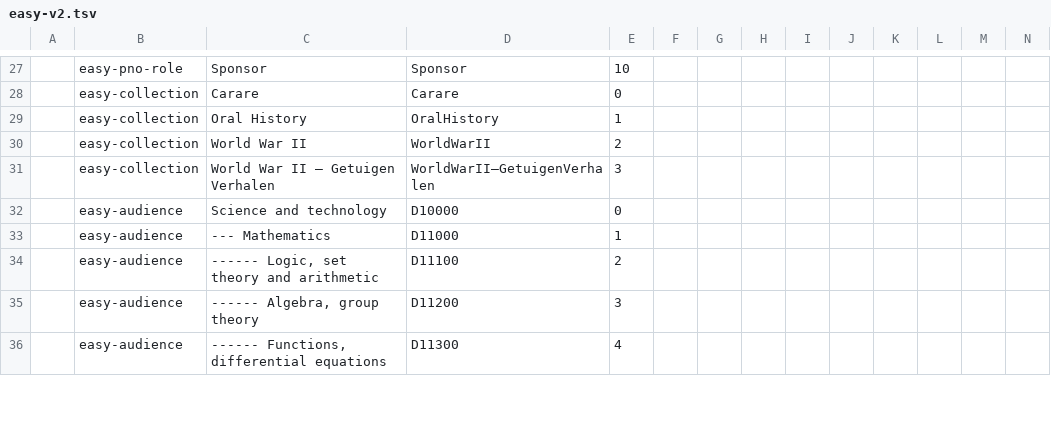
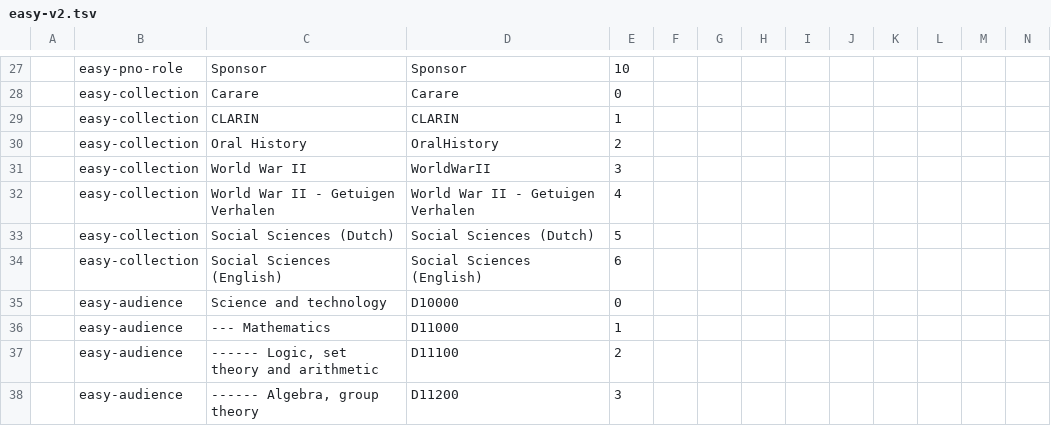
Before and after one commit to ekoi/dataverse-kubernetes, a TSV file: docker/dataverse-k8s/glassfish/bin/easy-v2.tsv, drawn as a sheet; only a part is shown, gaps mark what is left out; the shorter side is filled out with more unchanged rows; addresses are those after the commit; rows hold the shown columns only; the diff names each change by its address in the sheet, - before the commit and + after, or states it on an @@ line.

Commit message:
fixed some values problem (mostly there aren't exist)

```diff
--- a/docker/dataverse-k8s/glassfish/bin/easy-v2.tsv
+++ b/docker/dataverse-k8s/glassfish/bin/easy-v2.tsv
+row 29:  | easy-collection | CLARIN | CLARIN | 1
-E30: 1
+E30: 2
-E31: 2
+E31: 3
-C32: World War II – Getuigen Verhalen
+C32: World War II - Getuigen Verhalen
-D32: WorldWarII–GetuigenVerhalen
+D32: World War II - Getuigen Verhalen
-E32: 3
+E32: 4
+row 33:  | easy-collection | Social Sciences (Dutch) | Social Sciences (Dutch) | 5
+row 34:  | easy-collection | Social Sciences (English) | Social Sciences (English) | 6
```
Also changed, not shown: 1 other file.
